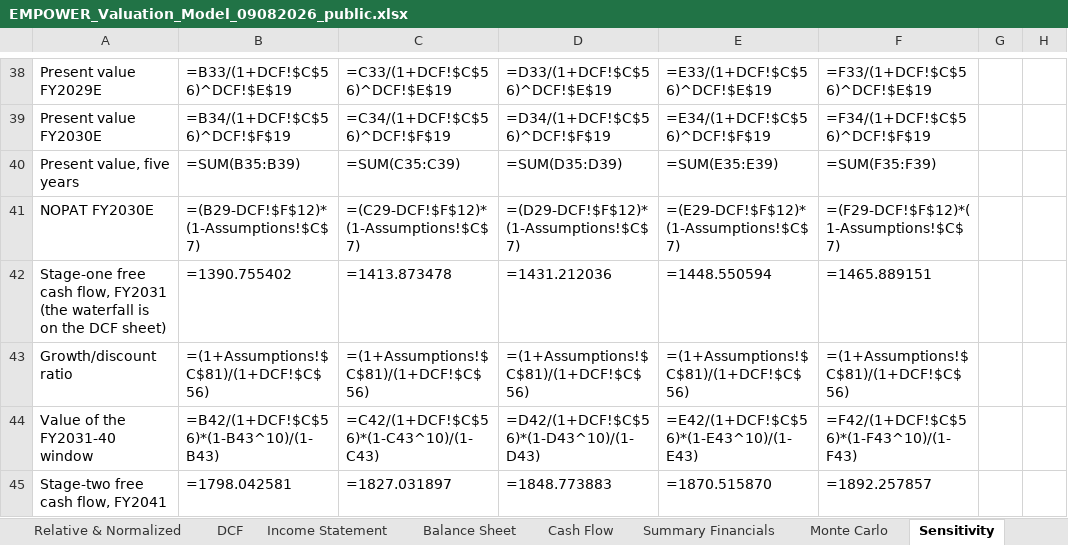
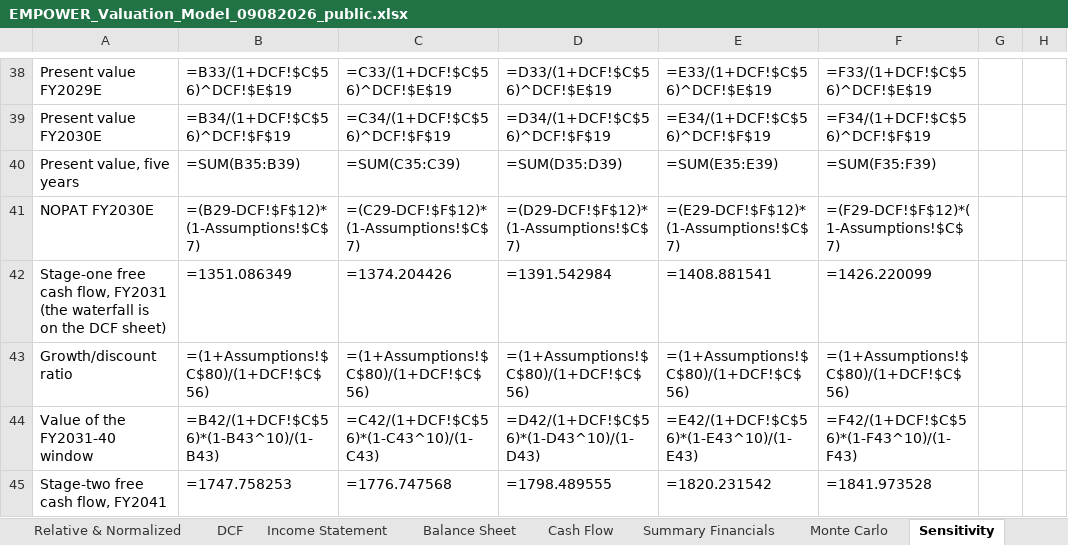
Before and after one commit to sherifomarsaleh/testahil, an Excel workbook: engine/empower_study/EMPOWER_Valuation_Model_09082026_public.xlsx, sheet Sensitivity, drawn as a sheet; only a part is shown, gaps mark what is left out; values as stored, in another font and other column widths than the file's, no borders; formulas without a stored value are shown as written; removed rows and columns are numbered as before the commit, all else as after; the diff covers the shown part only; the diff names each change by its address in the sheet, - before the commit and + after, or states it on an @@ line.

```diff
--- a/engine/empower_study/EMPOWER_Valuation_Model_09082026_public.xlsx (sheet Sensitivity)
+++ b/engine/empower_study/EMPOWER_Valuation_Model_09082026_public.xlsx (sheet Sensitivity)
-row 42: Stage-one free cash flow, FY2031 (the waterfall is on the DCF sheet) | =1390.755402 | =1413.873478 | =1431.212036 | =1448.550594 | =1465.889151
+row 42: Stage-one free cash flow, FY2031 (the waterfall is on the DCF sheet) | =1351.086349 | =1374.204426 | =1391.542984 | =1408.881541 | =1426.220099
-B43: =(1+Assumptions!$C$81)/(1+DCF!$C$56)
+B43: =(1+Assumptions!$C$80)/(1+DCF!$C$56)
-C43: =(1+Assumptions!$C$81)/(1+DCF!$C$56)
+C43: =(1+Assumptions!$C$80)/(1+DCF!$C$56)
-D43: =(1+Assumptions!$C$81)/(1+DCF!$C$56)
+D43: =(1+Assumptions!$C$80)/(1+DCF!$C$56)
-E43: =(1+Assumptions!$C$81)/(1+DCF!$C$56)
+E43: =(1+Assumptions!$C$80)/(1+DCF!$C$56)
-F43: =(1+Assumptions!$C$81)/(1+DCF!$C$56)
+F43: =(1+Assumptions!$C$80)/(1+DCF!$C$56)
-row 45: Stage-two free cash flow, FY2041 | =1798.042581 | =1827.031897 | =1848.773883 | =1870.515870 | =1892.257857
+row 45: Stage-two free cash flow, FY2041 | =1747.758253 | =1776.747568 | =1798.489555 | =1820.231542 | =1841.973528
```
Also changed, not shown: 52 edited cells elsewhere in this sheet, sheet Balance Sheet, sheet Per-Share & Ratios, sheet DCF, sheet SOTP Bridge, sheet Relative & Normalized, sheet Summary, 5 more sheets, 21 other files.
